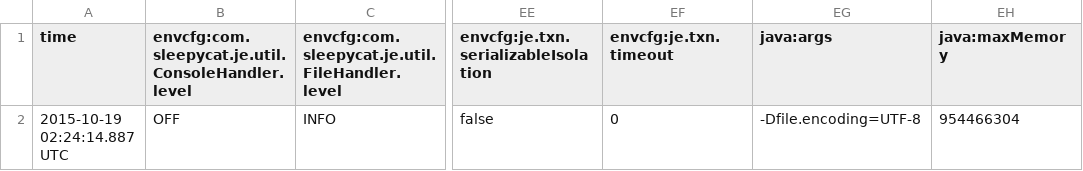
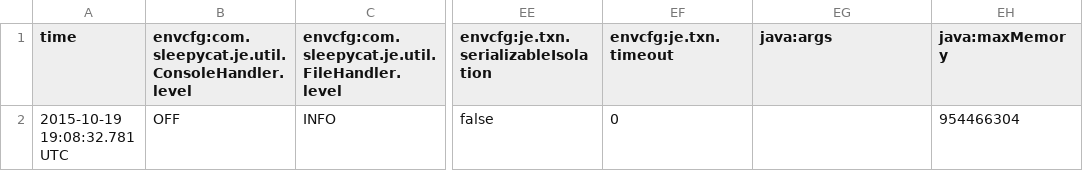
Before and after one commit to mishra14/Grumper-SearchEngine, a CSV file: db/je.config.csv, drawn as a sheet; only a part is shown, gaps mark what is left out; the diff names each change by its address in the sheet, - before the commit and + after, or states it on an @@ line.

```diff
--- a/db/je.config.csv
+++ b/db/je.config.csv
-A2 (time): 2015-10-19 02:24:14.887 UTC
+A2 (time): 2015-10-19 19:08:32.781 UTC
-EG2 (java:args): -Dfile.encoding=UTF-8
+EG2 (java:args): (empty)
```
Also changed, not shown: db/je.stat.csv, 52 other files.
